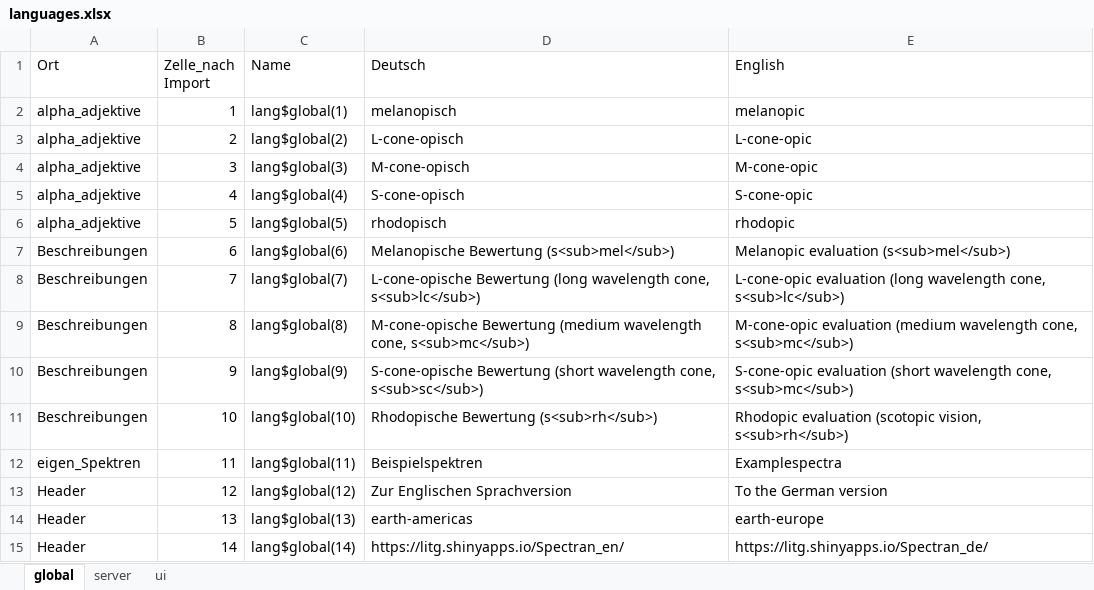
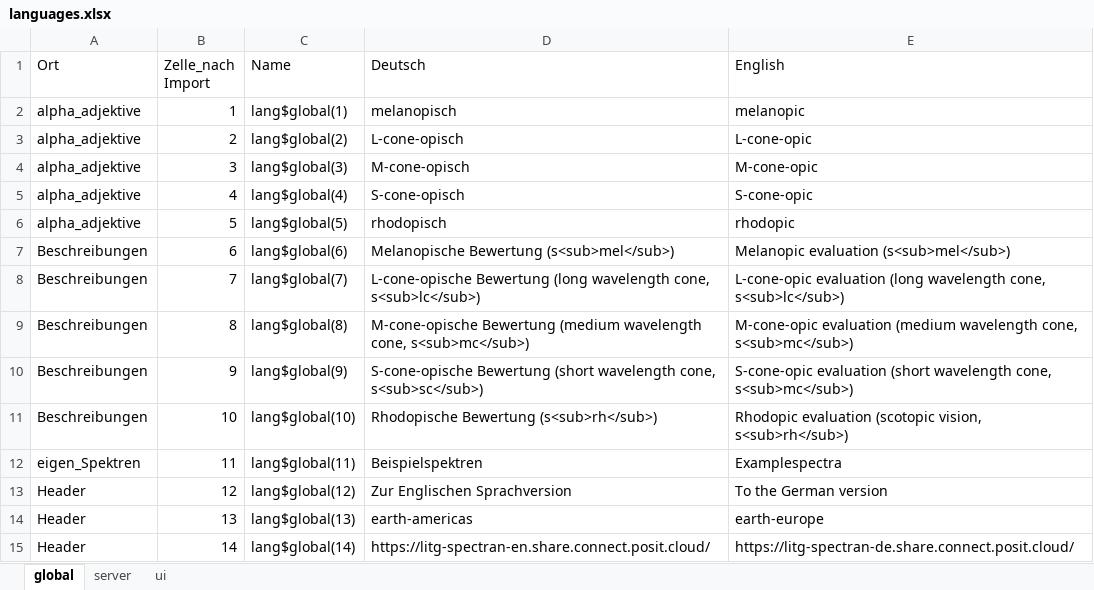
Before and after one commit to LiTGde/Spectran, an Excel workbook: data-raw/languages.xlsx, sheet global, drawn as a sheet; values as stored, in another font and other column widths than the file's, no borders; the diff names each change by its address in the sheet, - before the commit and + after, or states it on an @@ line.

Commit message:
Prepare bilingual development preview and Connect deployments

```diff
--- a/data-raw/languages.xlsx (sheet global)
+++ b/data-raw/languages.xlsx (sheet global)
-D15 (Deutsch): https://litg.shinyapps.io/Spectran_en/
+D15 (Deutsch): https://litg-spectran-en.share.connect.posit.cloud/
-E15 (English): https://litg.shinyapps.io/Spectran_de/
+E15 (English): https://litg-spectran-de.share.connect.posit.cloud/
```
Also changed, not shown: 12 other files.
